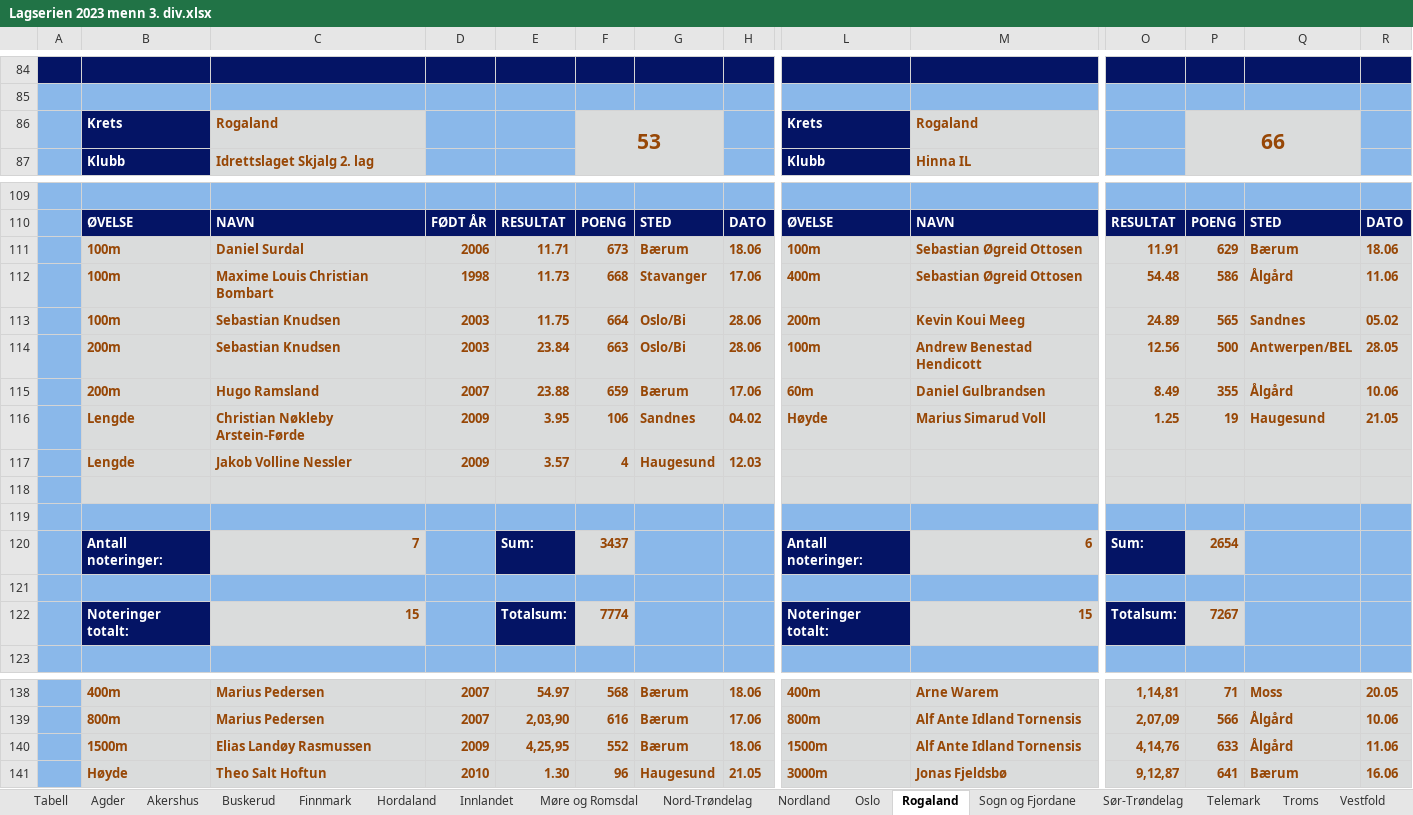
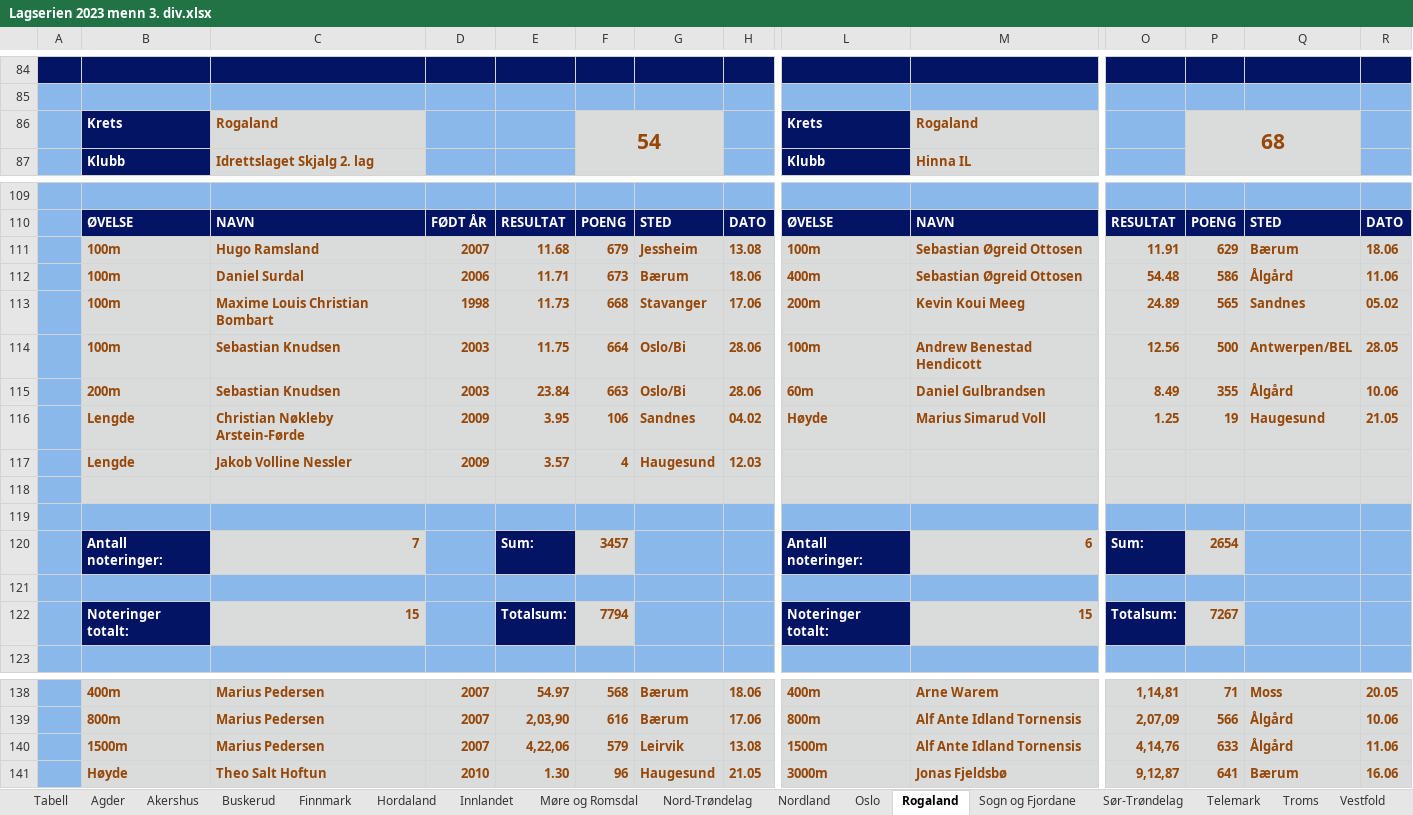
Before and after one commit to perellef/Seriekalkulator-Friidrett, an Excel workbook: output/Lagserien 2023 menn 3. div.xlsx, sheet Rogaland, drawn as a sheet; only a part is shown, gaps mark what is left out; values as stored, in another font and other column widths than the file's, no borders; removed rows and columns are numbered as before the commit, all else as after; rows hold the shown columns only; the diff covers the shown part only; the diff names each change by its address in the sheet, - before the commit and + after, or states it on an @@ line.

```diff
--- a/output/Lagserien 2023 menn 3. div.xlsx (sheet Rogaland)
+++ b/output/Lagserien 2023 menn 3. div.xlsx (sheet Rogaland)
-F86: 53
+F86: 54
-P86: 66
+P86: 68
+row 111:  | 100m | Hugo Ramsland | 2007 | 11.68 | 679 | Jessheim | 13.08 | 100m | Sebastian Øgreid Ottosen | 11.91 | 629 | Bærum | 18.06
-L112: 100m
+L112: 400m
-O112: 11.91
+O112: 54.48
-P112: 629
+P112: 586
-Q112: Bærum
+Q112: Ålgård
-R112: 18.06
+R112: 11.06
-row 112:  | 100m | Maxime Louis Christian Bombart | 1998 | 11.73 | 668 | Stavanger | 17.06 | 400m | Sebastian Øgreid Ottosen | 54.48 | 586 | Ålgård | 11.06
-C113: Sebastian Knudsen
+C113: Maxime Louis Christian Bombart
-D113: 2003
+D113: 1998
-E113: 11.75
+E113: 11.73
-F113: 664
+F113: 668
-G113: Oslo/Bi
+G113: Stavanger
-H113: 28.06
+H113: 17.06
-B114: 200m
+B114: 100m
-E114: 23.84
+E114: 11.75
-F114: 663
+F114: 664
-C115: Hugo Ramsland
+C115: Sebastian Knudsen
-D115: 2007
+D115: 2003
-E115: 23.88
+E115: 23.84
-F115: 659
+F115: 663
-G115: Bærum
+G115: Oslo/Bi
-H115: 17.06
+H115: 28.06
-F120: 3437
+F120: 3457
-F122: 7774
+F122: 7794
-C140: Elias Landøy Rasmussen
+C140: Marius Pedersen
-D140: 2009
+D140: 2007
-E140: 4,25,95
+E140: 4,22,06
-F140: 552
+F140: 579
-G140: Bærum
+G140: Leirvik
-H140: 18.06
+H140: 13.08
```
Also changed, not shown: 35 edited cells elsewhere in this sheet, sheet Akershus, sheet Hordaland, sheet Oslo, sheet Sør-Trøndelag, sheet Tabell, sheet Sogn og Fjordane, 10 more sheets, output/Lagserien 2023 1-2. div.xlsx, output/Lagserien 2023 kvinner 3. div.xlsx, 2 other files.
